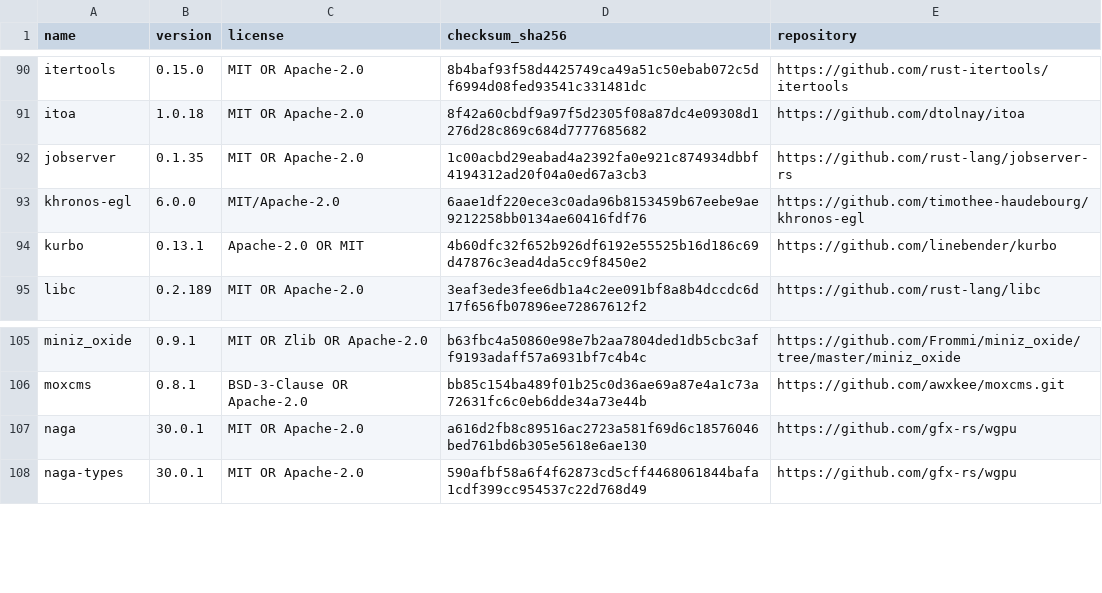
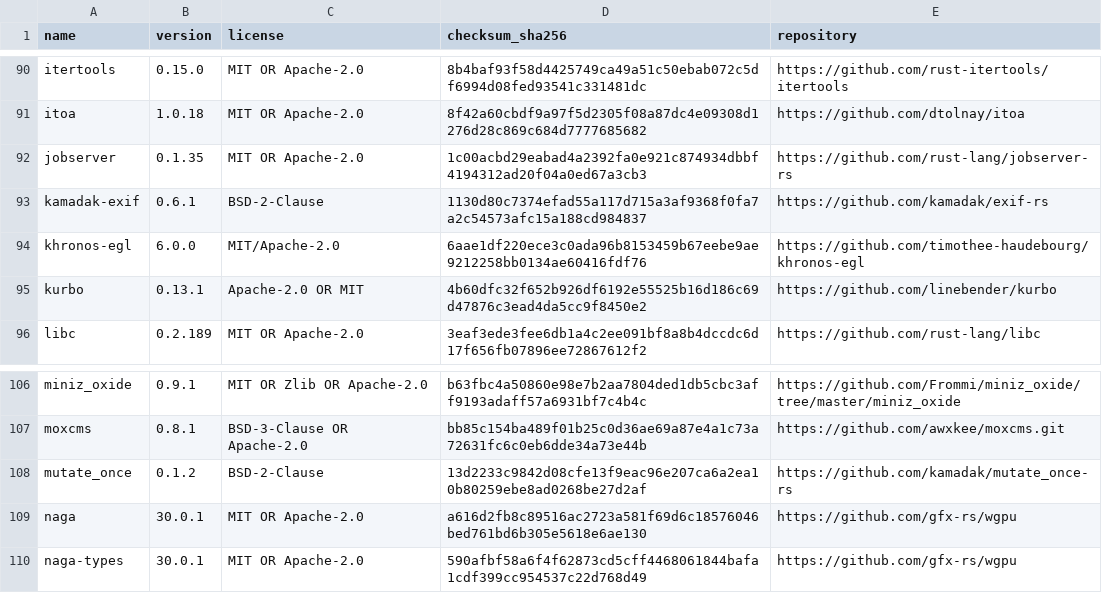
Before and after one commit to antoniodicoratoinfodev/TrueRenderer, a CSV file: reports/dependency-inventory.csv, drawn as a sheet; only a part is shown, gaps mark what is left out; the diff names each change by its address in the sheet, - before the commit and + after, or states it on an @@ line.

Commit message:
Show EXIF shooting data in inspector

```diff
--- a/reports/dependency-inventory.csv
+++ b/reports/dependency-inventory.csv
+row 93: kamadak-exif | 0.6.1 | BSD-2-Clause | 1130d80c7374efad55a117d715a3af9368f0fa7a2c54573afc15a188cd984837 | https://github.com/kamadak/exif-rs
+row 108: mutate_once | 0.1.2 | BSD-2-Clause | 13d2233c9842d08cfe13f9eac96e207ca6a2ea10b80259ebe8ad0268be27d2af | https://github.com/kamadak/mutate_once-rs
```
Also changed, not shown: 20 other files.
